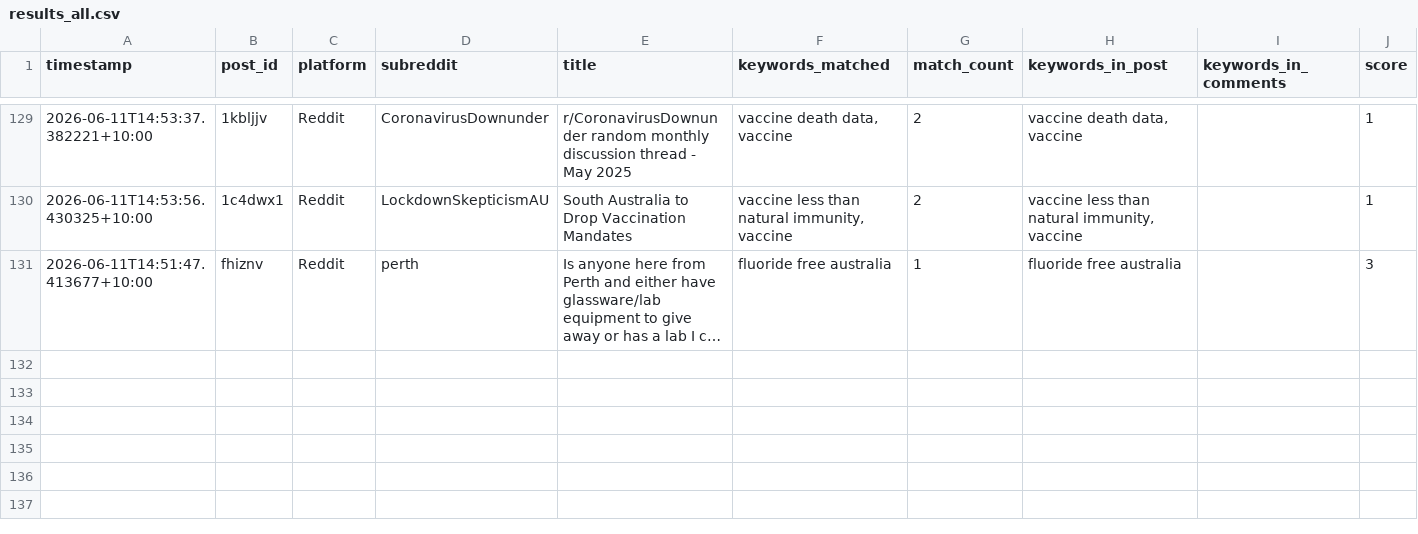
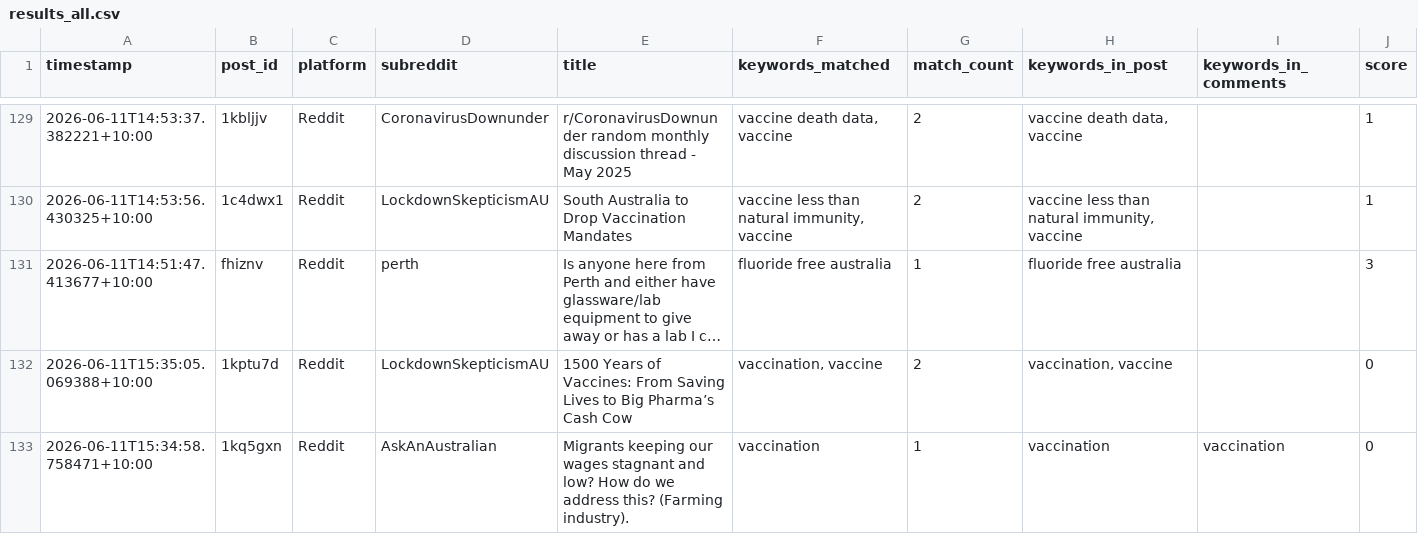
Before and after one commit to EP04/disinformation-tracker, a CSV file: results_all.csv, drawn as a sheet; only a part is shown, gaps mark what is left out; long unchanged cells end in …; rows hold the shown columns only; the diff names each change by its address in the sheet, - before the commit and + after, or states it on an @@ line.

```diff
--- a/results_all.csv
+++ b/results_all.csv
+row 132: 2026-06-11T15:35:05.069388+10:00 | 1kptu7d | Reddit | LockdownSkepticismAU | 1500 Years of Vaccines: From Saving Lives to Big Pharma’s Cash Cow | vaccination, vaccine | 2 | vaccination, vaccine |  | 0
+row 133: 2026-06-11T15:34:58.758471+10:00 | 1kq5gxn | Reddit | AskAnAustralian | Migrants keeping our wages stagnant and low? How do we address this? (Farming industry). | vaccination | 1 | vaccination | vaccination | 0
```
Also changed, not shown: 1 other file.
